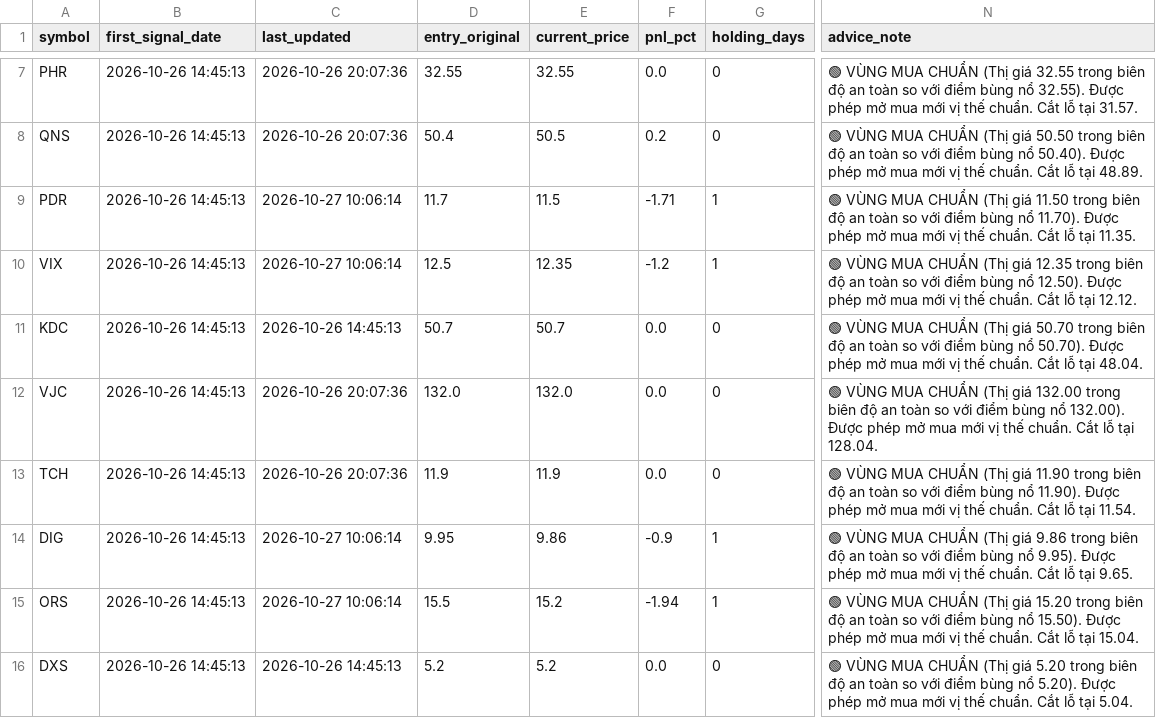
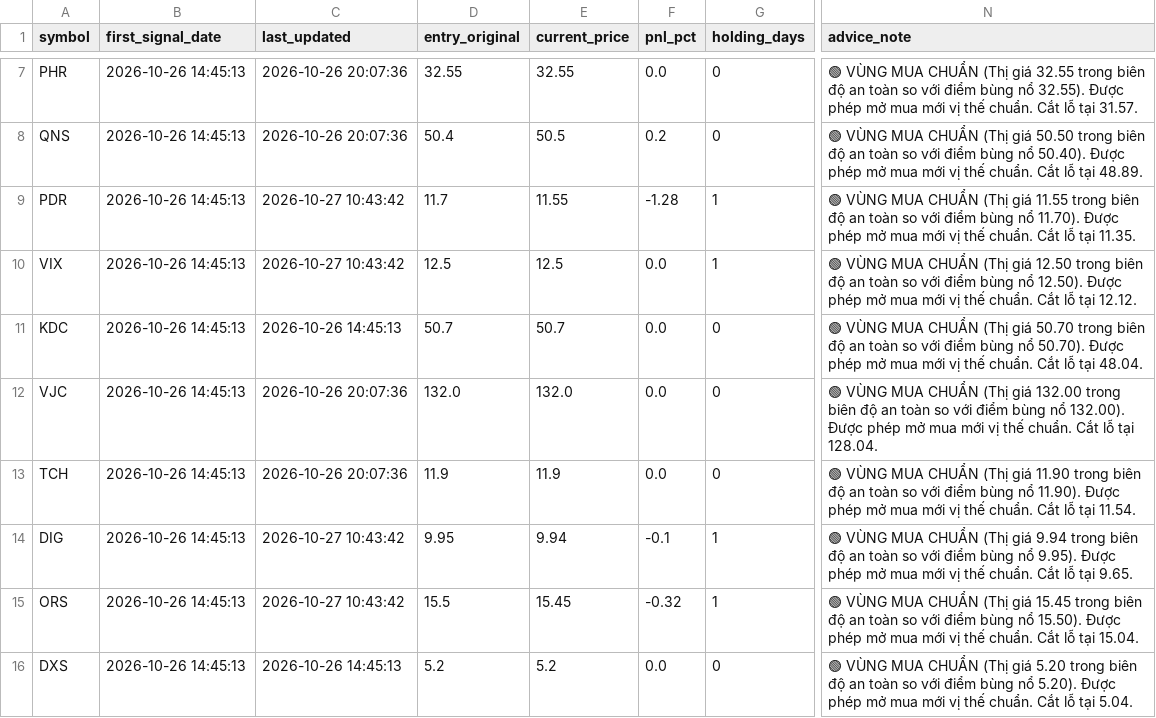
Before and after one commit to DaniNguyen2509/Neiro-Stock-VN, a CSV file: data/ml_signals_dataset.csv, drawn as a sheet; only a part is shown, gaps mark what is left out; the diff covers the shown part only; the diff names each change by its address in the sheet, - before the commit and + after, or states it on an @@ line.

```diff
--- a/data/ml_signals_dataset.csv
+++ b/data/ml_signals_dataset.csv
-C9:C10 (last_updated): 2026-10-27 10:06:14
+C9:C10 (last_updated): 2026-10-27 10:43:42
-E9 (current_price): 11.5
+E9 (current_price): 11.55
-F9 (pnl_pct): -1.71
+F9 (pnl_pct): -1.28
-N9 (advice_note): …(Thị giá 11.50 trong biên…
+N9 (advice_note): …(Thị giá 11.55 trong biên…
-E10 (current_price): 12.35
+E10 (current_price): 12.5
-F10 (pnl_pct): -1.2
+F10 (pnl_pct): 0.0
-N10 (advice_note): …(Thị giá 12.35 trong biên…
+N10 (advice_note): …(Thị giá 12.50 trong biên…
-C14:C15 (last_updated): 2026-10-27 10:06:14
+C14:C15 (last_updated): 2026-10-27 10:43:42
-E14 (current_price): 9.86
+E14 (current_price): 9.94
-F14 (pnl_pct): -0.9
+F14 (pnl_pct): -0.1
-N14 (advice_note): …(Thị giá 9.86 trong biên…
+N14 (advice_note): …(Thị giá 9.94 trong biên…
-E15 (current_price): 15.2
+E15 (current_price): 15.45
-F15 (pnl_pct): -1.94
+F15 (pnl_pct): -0.32
-N15 (advice_note): …(Thị giá 15.20 trong biên…
+N15 (advice_note): …(Thị giá 15.45 trong biên…
```
Also changed, not shown: 3 added rows and 61 edited cells elsewhere in this file, 4 other files.
